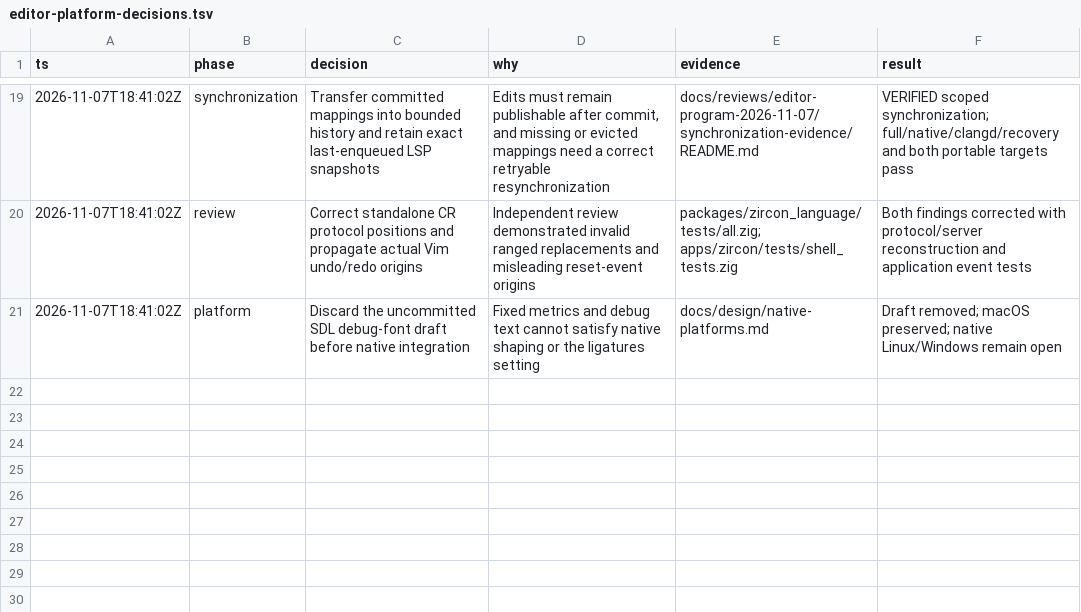
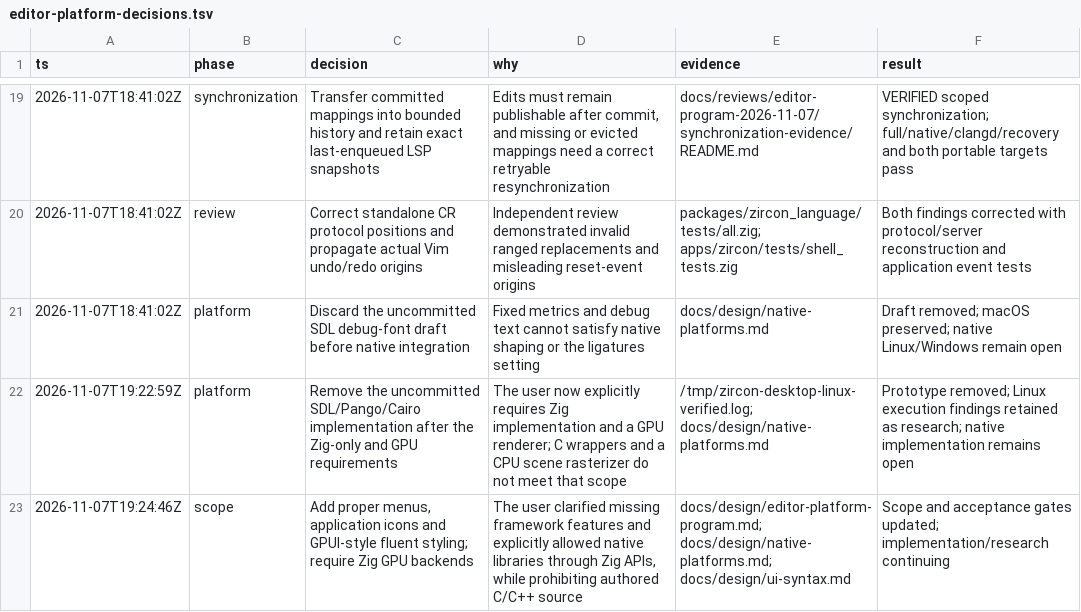
Before and after one commit to SyedMuzamilM/zircon, a TSV file: docs/progress/editor-platform-decisions.tsv, drawn as a sheet; only a part is shown, gaps mark what is left out; the diff names each change by its address in the sheet, - before the commit and + after, or states it on an @@ line.

Commit message:
docs: require Zig GPU backends, native menus and fluent UI styling

```diff
--- a/docs/progress/editor-platform-decisions.tsv
+++ b/docs/progress/editor-platform-decisions.tsv
+row 22: 2026-11-07T19:22:59Z | platform | Remove the uncommitted SDL/Pango/Cairo implementation after the Zig-only and GPU requirements | The user now explicitly requires Zig implementation and a GPU renderer; C wrappers and a CPU scene rasterizer do not meet that scope | /tmp/zircon-desktop-linux-verified.log; docs/design/native-platforms.md | Prototype removed; Linux execution findings retained as research; native implementation remains open
+row 23: 2026-11-07T19:24:46Z | scope | Add proper menus, application icons and GPUI-style fluent styling; require Zig GPU backends | The user clarified missing framework features and explicitly allowed native libraries through Zig APIs, while prohibiting authored C/C++ source | docs/design/editor-platform-program.md; docs/design/native-platforms.md; docs/design/ui-syntax.md | Scope and acceptance gates updated; implementation/research continuing
```
Also changed, not shown: 4 other files.
